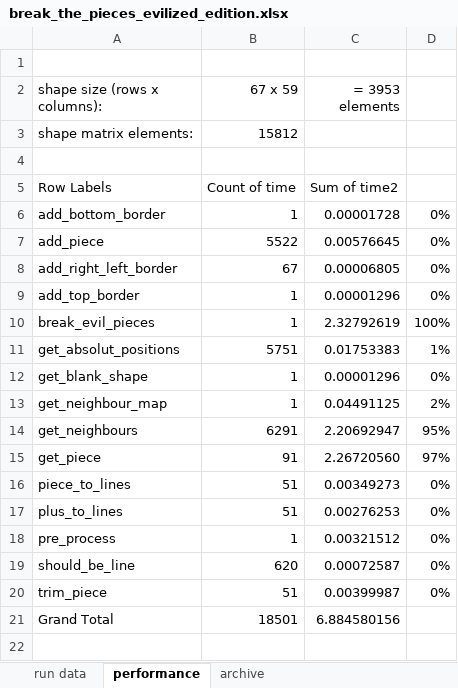
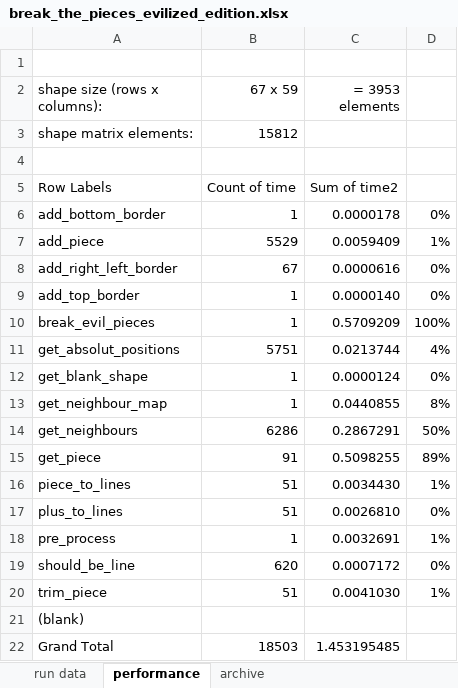
Before and after one commit to SophonAlpha/codewars, an Excel workbook: solutions/break_the_pieces_evilized_edition.xlsx, sheet performance, drawn as a sheet; values as stored, in another font and other column widths than the file's, no borders; addresses are those after the commit; the diff names each change by its address in the sheet, - before the commit and + after, or states it on an @@ line.

Commit message:
performance optimization
runtime for reference shape down to 0.57s!

```diff
--- a/solutions/break_the_pieces_evilized_edition.xlsx (sheet performance)
+++ b/solutions/break_the_pieces_evilized_edition.xlsx (sheet performance)
-C6 (= 3953 elements): 0.00001728
+C6 (= 3953 elements): 0.0000178
-B7 (67 x 59): 5522
+B7 (67 x 59): 5529
-C7 (= 3953 elements): 0.00576645
+C7 (= 3953 elements): 0.0059409
-D7: 0%
+D7: 1%
-C8 (= 3953 elements): 0.00006805
+C8 (= 3953 elements): 0.0000616
-C9 (= 3953 elements): 0.00001296
+C9 (= 3953 elements): 0.0000140
-C10 (= 3953 elements): 2.32792619
+C10 (= 3953 elements): 0.5709209
-C11 (= 3953 elements): 0.01753383
+C11 (= 3953 elements): 0.0213744
-D11: 1%
+D11: 4%
-C12 (= 3953 elements): 0.00001296
+C12 (= 3953 elements): 0.0000124
-C13 (= 3953 elements): 0.04491125
+C13 (= 3953 elements): 0.0440855
-D13: 2%
+D13: 8%
-B14 (67 x 59): 6291
+B14 (67 x 59): 6286
-C14 (= 3953 elements): 2.20692947
+C14 (= 3953 elements): 0.2867291
-D14: 95%
+D14: 50%
-C15 (= 3953 elements): 2.26720560
+C15 (= 3953 elements): 0.5098255
-D15: 97%
+D15: 89%
-C16 (= 3953 elements): 0.00349273
+C16 (= 3953 elements): 0.0034430
-D16: 0%
+D16: 1%
-C17 (= 3953 elements): 0.00276253
+C17 (= 3953 elements): 0.0026810
-C18 (= 3953 elements): 0.00321512
+C18 (= 3953 elements): 0.0032691
-D18: 0%
+D18: 1%
-C19 (= 3953 elements): 0.00072587
+C19 (= 3953 elements): 0.0007172
-C20 (= 3953 elements): 0.00399987
+C20 (= 3953 elements): 0.0041030
-D20: 0%
+D20: 1%
+row 21: (blank)
-B22 (67 x 59): 18501
+B22 (67 x 59): 18503
-C22 (= 3953 elements): 6.884580156
+C22 (= 3953 elements): 1.453195485
```
Also changed, not shown: sheet run data, 2 other files.
